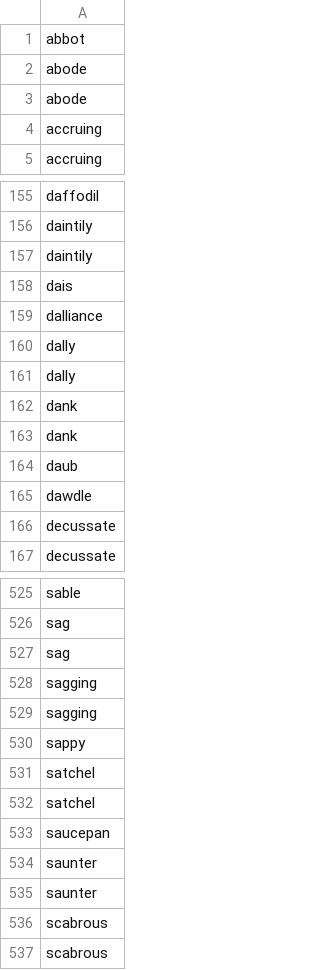
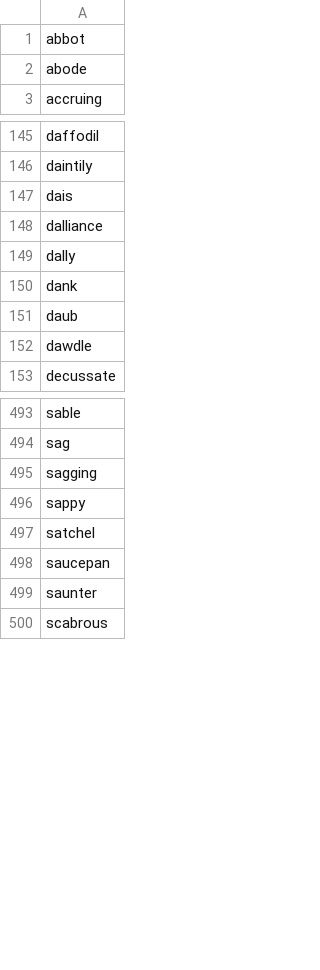
Before and after one commit to mercer/vocabulary-deck, a CSV file: input/words.csv, drawn as a sheet; only a part is shown, gaps mark what is left out; the diff covers the shown part only.

Commit message:
remove duplicates in input

```diff
--- a/input/words.csv
+++ b/input/words.csv
@@ -2,4 +2,2 @@ abbot
 abode
-abode
-accruing
 accruing
@@ -156,3 +146,2 @@ daffodil
 daintily
-daintily
 dais
@@ -160,4 +149,2 @@ dalliance
 dally
-dally
-dank
 dank
@@ -165,3 +152,2 @@ daub
 dawdle
-decussate
 decussate
@@ -526,4 +494,2 @@ sable
 sag
-sag
-sagging
 sagging
@@ -531,7 +497,4 @@ sappy
 satchel
-satchel
 saucepan
 saunter
-saunter
-scabrous
 scabrous
```
Also changed, not shown: 34 removed rows elsewhere in this file.
